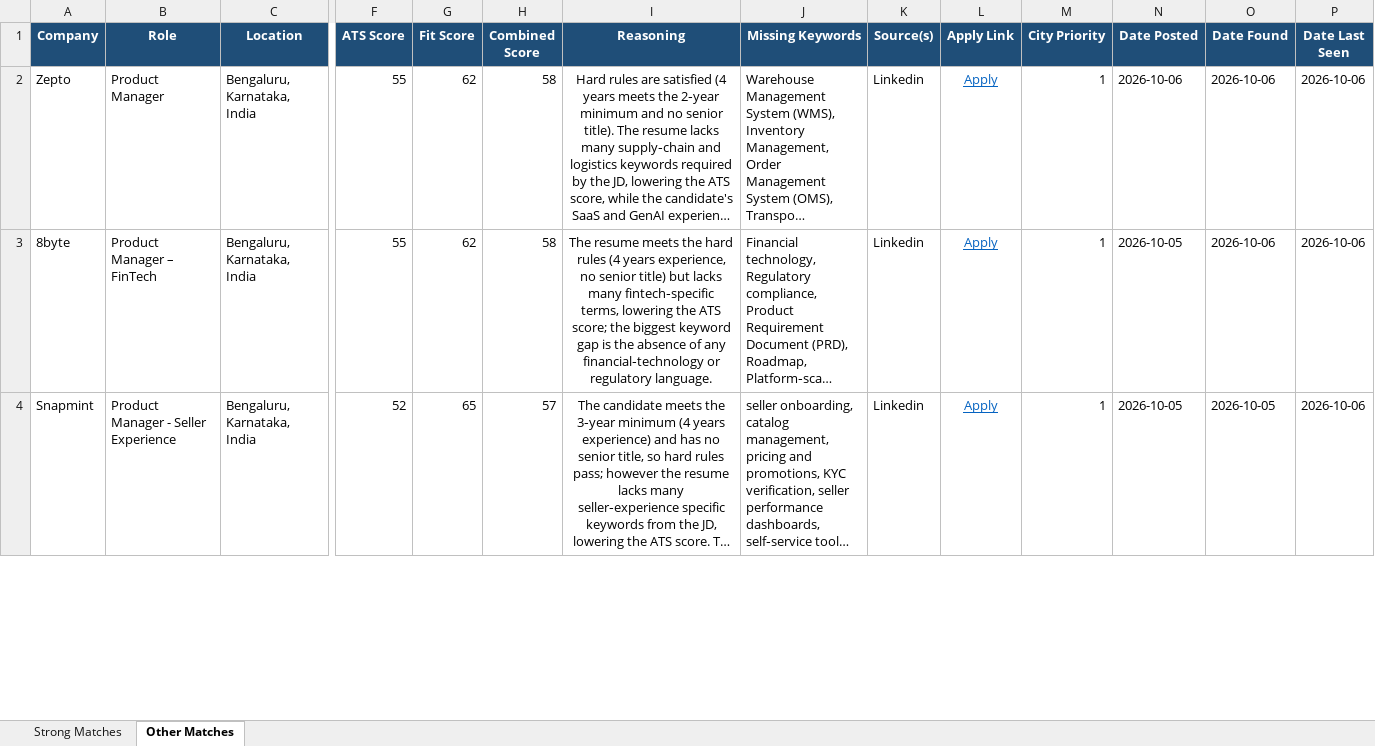
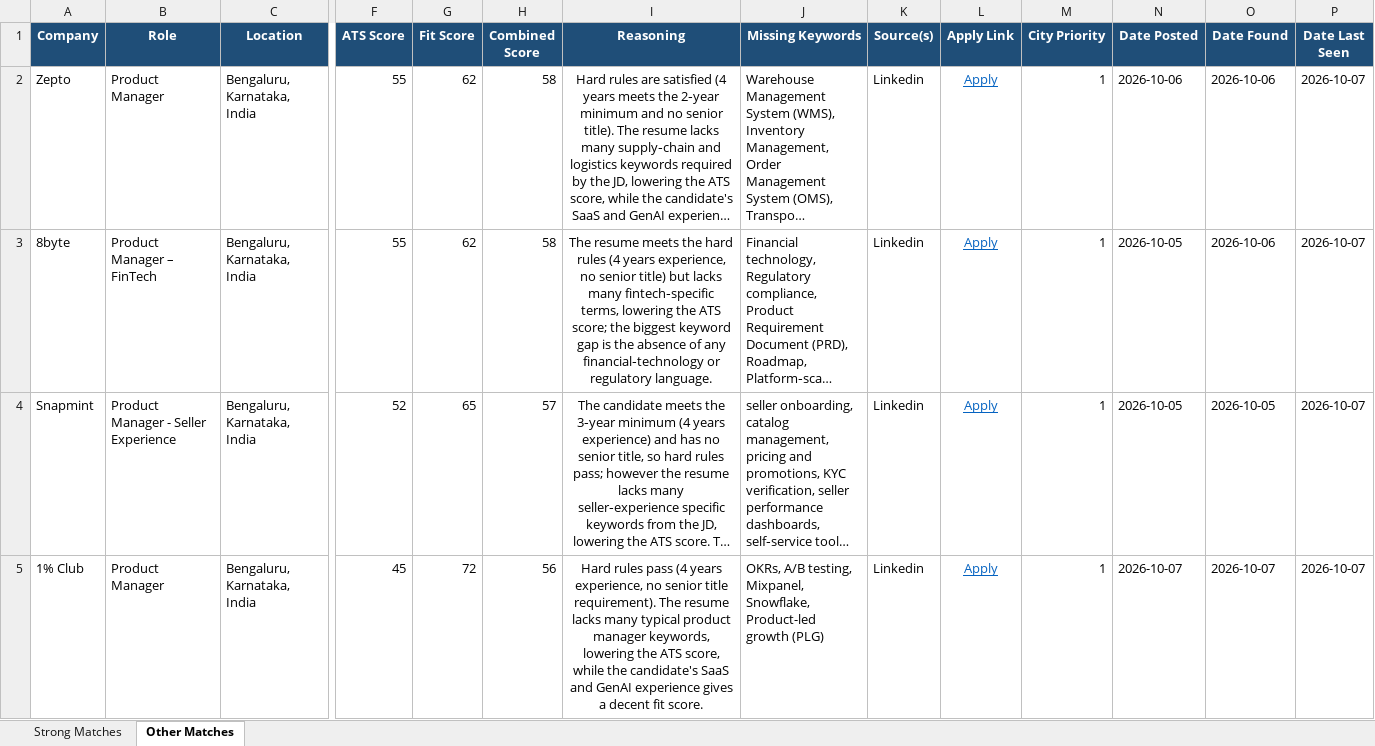
Before and after one commit to anirbanp19/Job-Tracker, an Excel workbook: output/jobs_master.xlsx, sheet Other Matches, drawn as a sheet; only a part is shown, gaps mark what is left out; long unchanged cells end in …; values as stored, in another font and other column widths than the file's, no borders; rows hold the shown columns only; the diff covers the shown part only; the diff names each change by its address in the sheet, - before the commit and + after, or states it on an @@ line.

```diff
--- a/output/jobs_master.xlsx (sheet Other Matches)
+++ b/output/jobs_master.xlsx (sheet Other Matches)
-P2:P4 (Date Last Seen): 2026-10-06
+P2:P4 (Date Last Seen): 2026-10-07
+row 5: 1% Club | Product Manager | Bengaluru, Karnataka, India | 45 | 72 | 56 | Hard rules pass (4 years experience, no senior title requirement). The resume lacks many typical product manager keywords, lowering the ATS score, while the candidate's SaaS and GenAI experience gives a decent fit score. | OKRs, A/B testing, Mixpanel, Snowflake, Product-led growth (PLG) | Linkedin | Apply | 1 | 2026-10-07 | 2026-10-07 | 2026-10-07
```
Also changed, not shown: 5 added rows and 6 edited cells elsewhere in this sheet, sheet Strong Matches, 1 other file.
